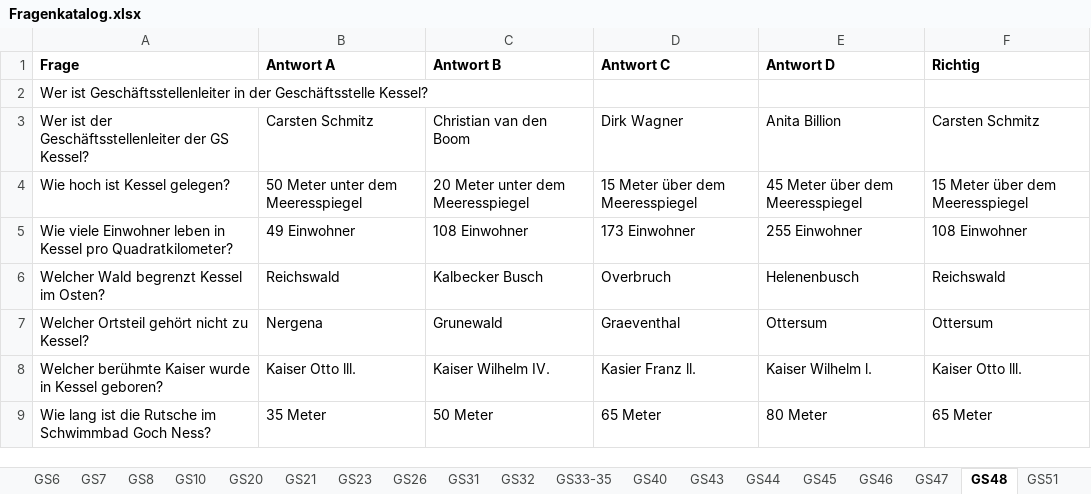
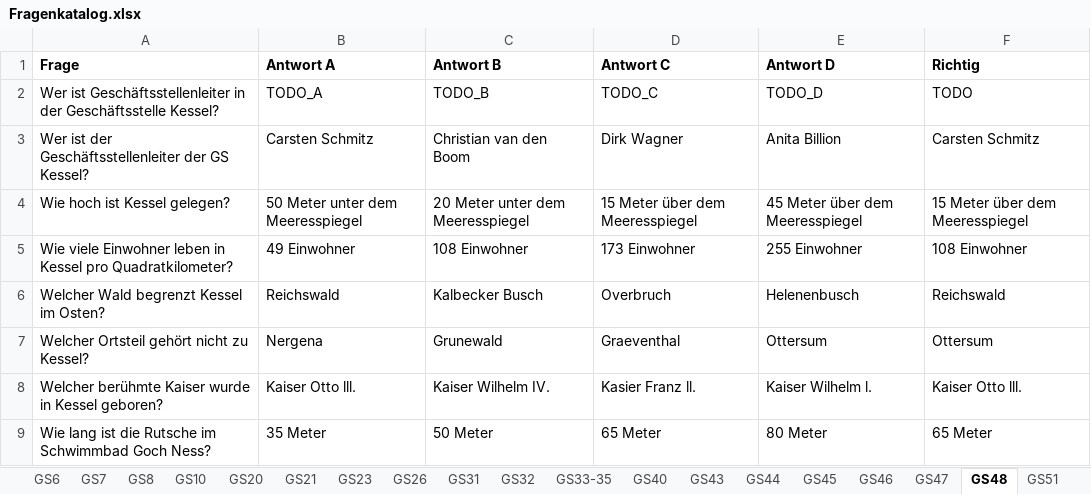
Before and after one commit to Uefix/vobuzzer, an Excel workbook: daten/Fragenkatalog.xlsx, sheet GS48, drawn as a sheet; only a part is shown; values as stored, in another font and other column widths than the file's, no borders; removed rows and columns are numbered as before the commit, all else as after; the diff names each change by its address in the sheet, - before the commit and + after, or states it on an @@ line.

```diff
--- a/daten/Fragenkatalog.xlsx (sheet GS48)
+++ b/daten/Fragenkatalog.xlsx (sheet GS48)
-row 2: Wer ist Geschäftsstellenleiter in der Geschäftsstelle Kessel?
+row 2: Wer ist Geschäftsstellenleiter in der Geschäftsstelle Kessel? | TODO_A | TODO_B | TODO_C | TODO_D | TODO
```
Also changed, not shown: sheet GS26, sheet GS51, sheet GS23, sheet GS45, sheet GS47, sheet GS44, 12 more sheets.
